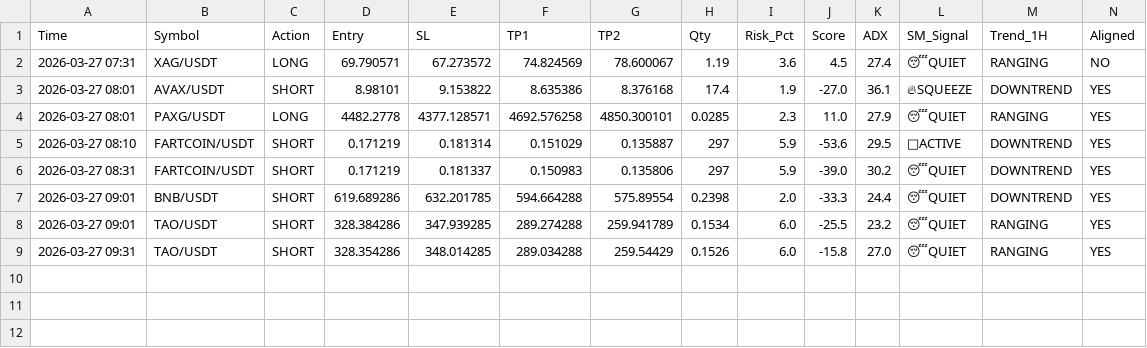
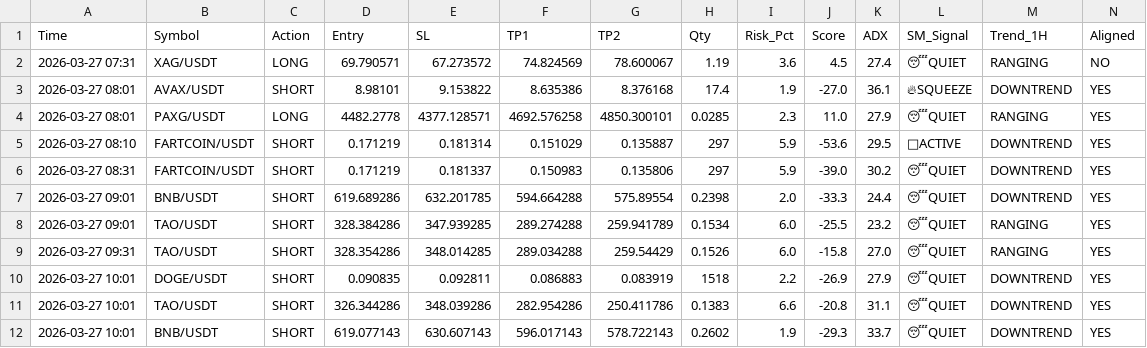
Before and after one commit to alifhawari-dotcom/crypto-ai-agent, a CSV file: trade_history.csv, drawn as a sheet; only a part is shown; rows hold the shown columns only; the diff names each change by its address in the sheet, - before the commit and + after, or states it on an @@ line.

Commit message:
Update trade history [skip ci]

```diff
--- a/trade_history.csv
+++ b/trade_history.csv
+row 10: 2026-03-27 10:01 | DOGE/USDT | SHORT | 0.090835 | 0.092811 | 0.086883 | 0.083919 | 1518 | 2.2 | -26.9 | 27.9 | 😴QUIET | DOWNTREND | YES
+row 11: 2026-03-27 10:01 | TAO/USDT | SHORT | 326.344286 | 348.039286 | 282.954286 | 250.411786 | 0.1383 | 6.6 | -20.8 | 31.1 | 😴QUIET | DOWNTREND | YES
+row 12: 2026-03-27 10:01 | BNB/USDT | SHORT | 619.077143 | 630.607143 | 596.017143 | 578.722143 | 0.2602 | 1.9 | -29.3 | 33.7 | 😴QUIET | DOWNTREND | YES
```
